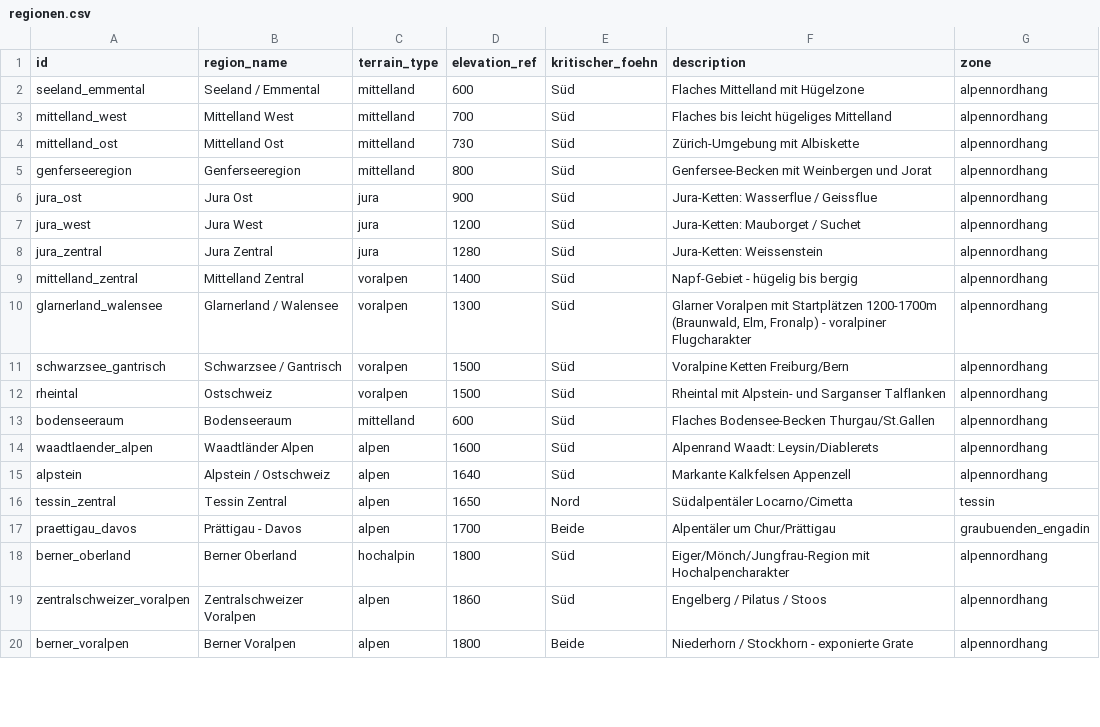
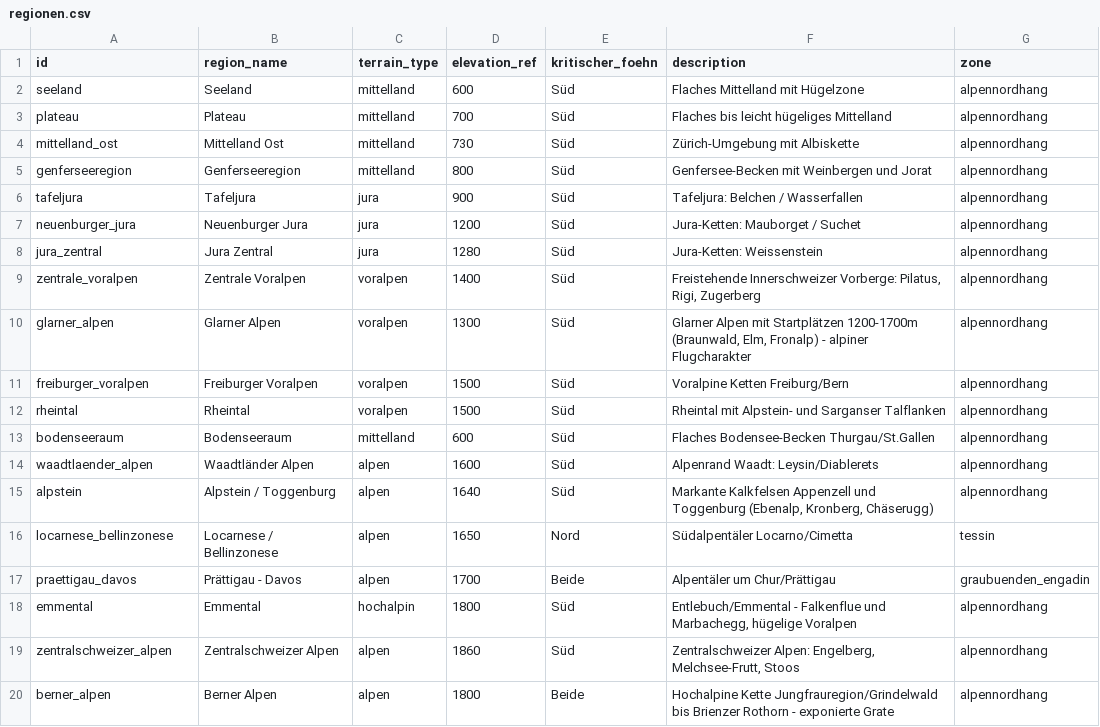
Before and after one commit to maurin-cpu/flychat, a CSV file: data/regionen.csv, drawn as a sheet; only a part is shown; the diff covers the shown part only.

```diff
--- a/data/regionen.csv
+++ b/data/regionen.csv
@@ -1,20 +1,20 @@
 id,region_name,terrain_type,elevation_ref,kritischer_foehn,description,zone
-seeland_emmental,Seeland / Emmental,mittelland,600,Süd,Flaches Mittelland mit Hügelzone,alpennordhang
-mittelland_west,Mittelland West,mittelland,700,Süd,Flaches bis leicht hügeliges Mittelland,alpennordhang
+seeland,Seeland,mittelland,600,Süd,Flaches Mittelland mit Hügelzone,alpennordhang
+plateau,Plateau,mittelland,700,Süd,Flaches bis leicht hügeliges Mittelland,alpennordhang
 mittelland_ost,Mittelland Ost,mittelland,730,Süd,Zürich-Umgebung mit Albiskette,alpennordhang
 genferseeregion,Genferseeregion,mittelland,800,Süd,Genfersee-Becken mit Weinbergen und Jorat,alpennordhang
-jura_ost,Jura Ost,jura,900,Süd,Jura-Ketten: Wasserflue / Geissflue,alpennordhang
-jura_west,Jura West,jura,1200,Süd,Jura-Ketten: Mauborget / Suchet,alpennordhang
+tafeljura,Tafeljura,jura,900,Süd,Tafeljura: Belchen / Wasserfallen,alpennordhang
+neuenburger_jura,Neuenburger Jura,jura,1200,Süd,Jura-Ketten: Mauborget / Suchet,alpennordhang
 jura_zentral,Jura Zentral,jura,1280,Süd,Jura-Ketten: Weissenstein,alpennordhang
-mittelland_zentral,Mittelland Zentral,voralpen,1400,Süd,Napf-Gebiet - hügelig bis bergig,alpennordhang
-glarnerland_walensee,Glarnerland / Walensee,voralpen,1300,Süd,"Glarner Voralpen mit Startplätzen 1200-1700m (Braunwald, Elm, Fronalp) - voralpiner Flugcharakter",alpennordhang
-schwarzsee_gantrisch,Schwarzsee / Gantrisch,voralpen,1500,Süd,Voralpine Ketten Freiburg/Bern,alpennordhang
-rheintal,Ostschweiz,voralpen,1500,Süd,Rheintal mit Alpstein- und Sarganser Talflanken,alpennordhang
+zentrale_voralpen,Zentrale Voralpen,voralpen,1400,Süd,"Freistehende Innerschweizer Vorberge: Pilatus, Rigi, Zugerberg",alpennordhang
+glarner_alpen,Glarner Alpen,voralpen,1300,Süd,"Glarner Alpen mit Startplätzen 1200-1700m (Braunwald, Elm, Fronalp) - alpiner Flugcharakter",alpennordhang
+freiburger_voralpen,Freiburger Voralpen,voralpen,1500,Süd,Voralpine Ketten Freiburg/Bern,alpennordhang
+rheintal,Rheintal,voralpen,1500,Süd,Rheintal mit Alpstein- und Sarganser Talflanken,alpennordhang
 bodenseeraum,Bodenseeraum,mittelland,600,Süd,Flaches Bodensee-Becken Thurgau/St.Gallen,alpennordhang
 waadtlaender_alpen,Waadtländer Alpen,alpen,1600,Süd,Alpenrand Waadt: Leysin/Diablerets,alpennordhang
-alpstein,Alpstein / Ostschweiz,alpen,1640,Süd,Markante Kalkfelsen Appenzell,alpennordhang
-tessin_zentral,Tessin Zentral,alpen,1650,Nord,Südalpentäler Locarno/Cimetta,tessin
+alpstein,Alpstein / Toggenburg,alpen,1640,Süd,"Markante Kalkfelsen Appenzell und Toggenburg (Ebenalp, Kronberg, Chäserugg)",alpennordhang
+locarnese_bellinzonese,Locarnese / Bellinzonese,alpen,1650,Nord,Südalpentäler Locarno/Cimetta,tessin
 praettigau_davos,Prättigau - Davos,alpen,1700,Beide,Alpentäler um Chur/Prättigau,graubuenden_engadin
-berner_oberland,Berner Oberland,hochalpin,1800,Süd,Eiger/Mönch/Jungfrau-Region mit Hochalpencharakter,alpennordhang
-zentralschweizer_voralpen,Zentralschweizer Voralpen,alpen,1860,Süd,Engelberg / Pilatus / Stoos,alpennordhang
-berner_voralpen,Berner Voralpen,alpen,1800,Beide,Niederhorn / Stockhorn - exponierte Grate,alpennordhang
+emmental,Emmental,hochalpin,1800,Süd,"Entlebuch/Emmental - Falkenflue und Marbachegg, hügelige Voralpen",alpennordhang
+zentralschweizer_alpen,Zentralschweizer Alpen,alpen,1860,Süd,"Zentralschweizer Alpen: Engelberg, Melchsee-Frutt, Stoos",alpennordhang
+berner_alpen,Berner Alpen,alpen,1800,Beide,Hochalpine Kette Jungfrauregion/Grindelwald bis Brienzer Rothorn - exponierte Grate,alpennordhang
```
Also changed, not shown: 15 edited cells elsewhere in this file, data/fluggebiete_dhv.csv, data/fluggebiete_pge.csv, 6 other files.
